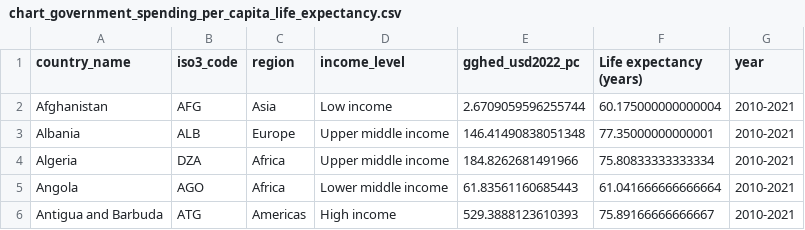
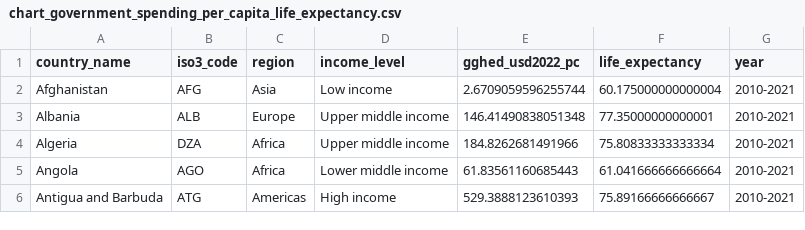
Before and after one commit to ONEcampaign/health_financing_narrative, a CSV file: output/chart_government_spending_per_capita_life_expectancy.csv, drawn as a sheet; only a part is shown.

Commit message:
Add output files

```diff
--- a/output/chart_government_spending_per_capita_life_expectancy.csv
+++ b/output/chart_government_spending_per_capita_life_expectancy.csv
@@ -1,2 +1,2 @@
-country_name,iso3_code,region,income_level,gghed_usd2022_pc,Life expectancy (years),year
+country_name,iso3_code,region,income_level,gghed_usd2022_pc,life_expectancy,year
 Afghanistan,AFG,Asia,Low income,2.6709059596255744,60.175000000000004,2010-2021
```
Also changed, not shown: 3 other files.
